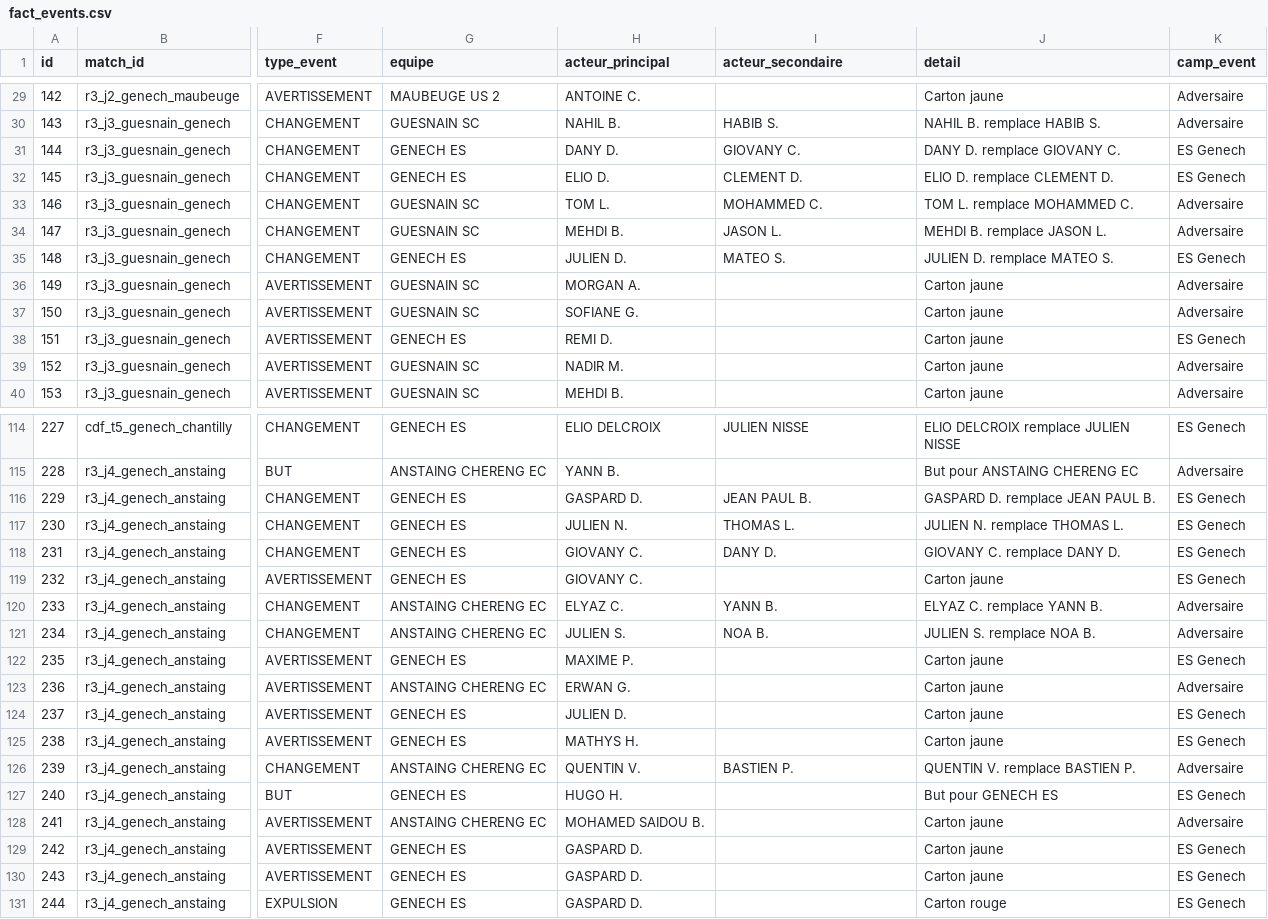
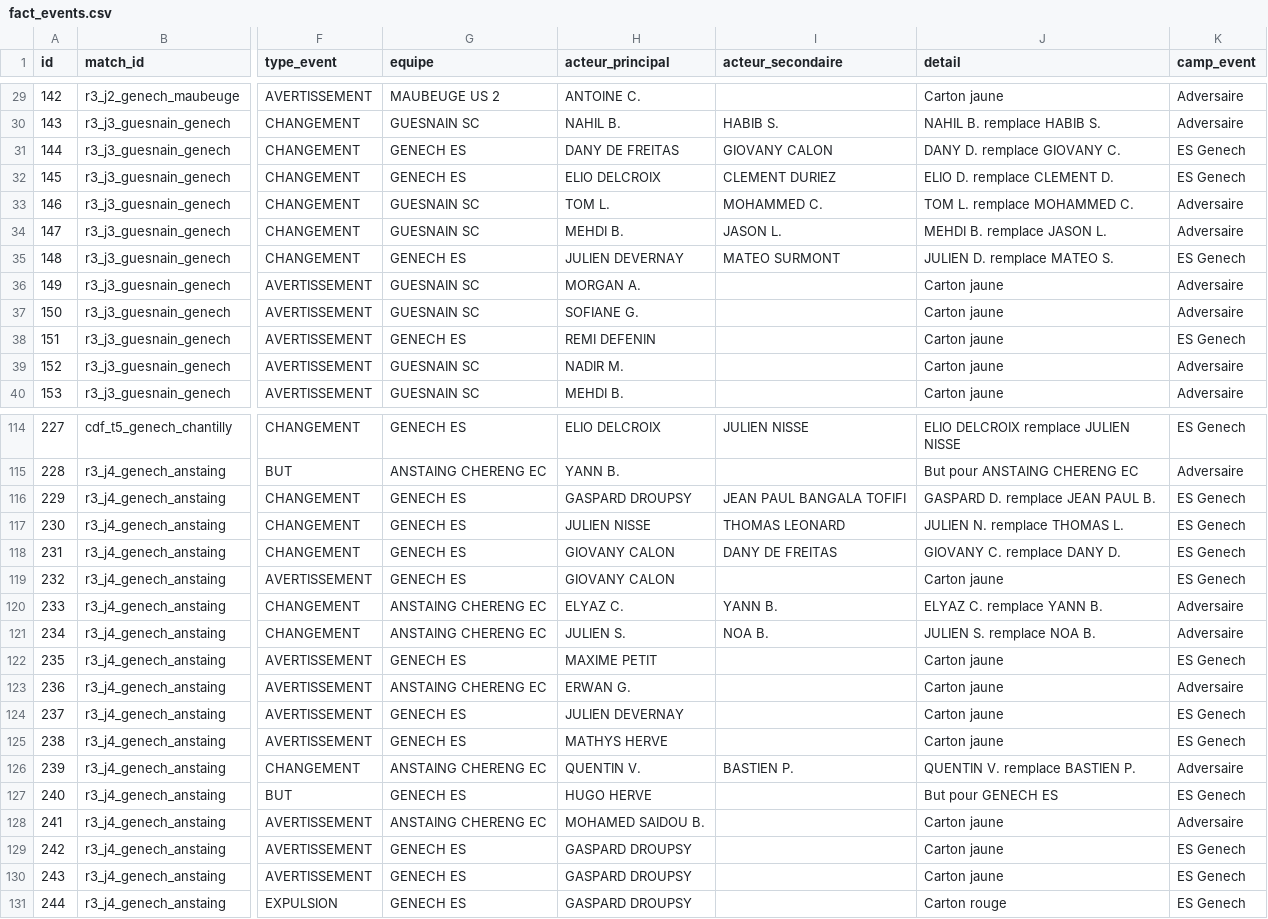
Before and after one commit to nino-frc/es-genech-data-performance, a CSV file: exports_powerbi/fact_events.csv, drawn as a sheet; only a part is shown, gaps mark what is left out; the diff covers the shown part only; the diff names each change by its address in the sheet, - before the commit and + after, or states it on an @@ line.

```diff
--- a/exports_powerbi/fact_events.csv
+++ b/exports_powerbi/fact_events.csv
-H31 (acteur_principal): DANY D.
+H31 (acteur_principal): DANY DE FREITAS
-I31 (acteur_secondaire): GIOVANY C.
+I31 (acteur_secondaire): GIOVANY CALON
-H32 (acteur_principal): ELIO D.
+H32 (acteur_principal): ELIO DELCROIX
-I32 (acteur_secondaire): CLEMENT D.
+I32 (acteur_secondaire): CLEMENT DURIEZ
-H35 (acteur_principal): JULIEN D.
+H35 (acteur_principal): JULIEN DEVERNAY
-I35 (acteur_secondaire): MATEO S.
+I35 (acteur_secondaire): MATEO SURMONT
-H38 (acteur_principal): REMI D.
+H38 (acteur_principal): REMI DEFENIN
-H116 (acteur_principal): GASPARD D.
+H116 (acteur_principal): GASPARD DROUPSY
-I116 (acteur_secondaire): JEAN PAUL B.
+I116 (acteur_secondaire): JEAN PAUL BANGALA TOFIFI
-H117 (acteur_principal): JULIEN N.
+H117 (acteur_principal): JULIEN NISSE
-I117 (acteur_secondaire): THOMAS L.
+I117 (acteur_secondaire): THOMAS LEONARD
-H118:H119 (acteur_principal): GIOVANY C.
+H118:H119 (acteur_principal): GIOVANY CALON
-I118 (acteur_secondaire): DANY D.
+I118 (acteur_secondaire): DANY DE FREITAS
-H122 (acteur_principal): MAXIME P.
+H122 (acteur_principal): MAXIME PETIT
-H124 (acteur_principal): JULIEN D.
+H124 (acteur_principal): JULIEN DEVERNAY
-H125 (acteur_principal): MATHYS H.
+H125 (acteur_principal): MATHYS HERVE
-H127 (acteur_principal): HUGO H.
+H127 (acteur_principal): HUGO HERVE
-H129:H131 (acteur_principal): GASPARD D.
+H129:H131 (acteur_principal): GASPARD DROUPSY
```
Also changed, not shown: 21 edited cells elsewhere in this file, exports_powerbi/dim_discipline_genech.csv, exports_powerbi/dim_matchs.csv, 20 other files.
